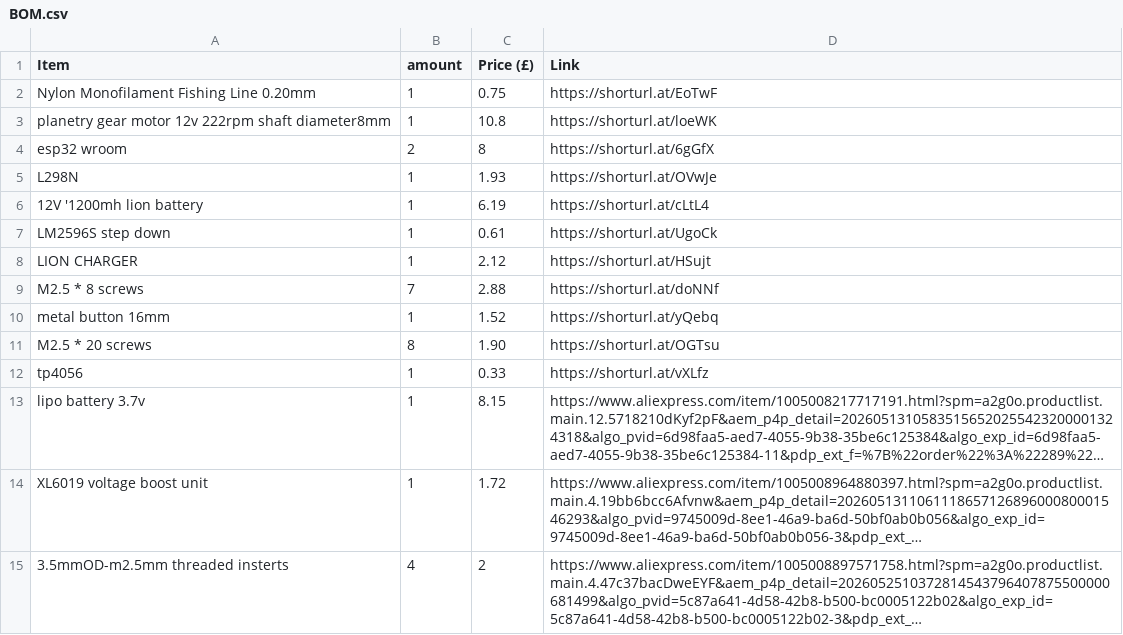
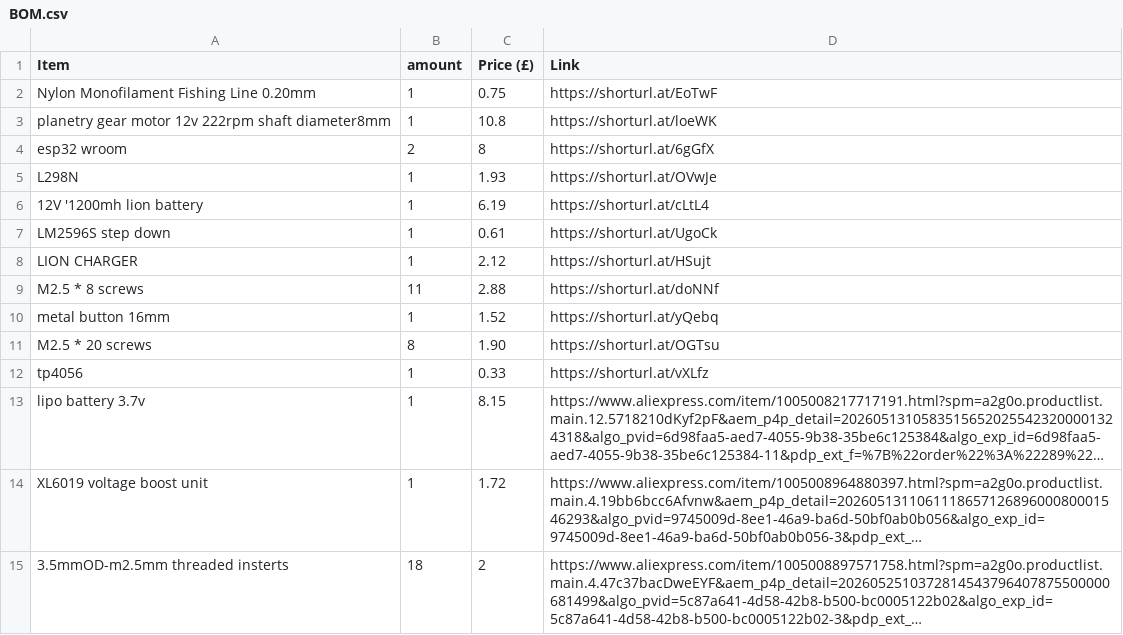
Before and after one commit to ata-crtl/-auto-closing-doorsystem, a CSV file: BOM.csv, drawn as a sheet; long unchanged cells end in …; the diff names each change by its address in the sheet, - before the commit and + after, or states it on an @@ line.

Commit message:
Update BOM.csv

```diff
--- a/BOM.csv
+++ b/BOM.csv
-B9 (amount): 7
+B9 (amount): 11
-B15 (amount): 4
+B15 (amount): 18
```
